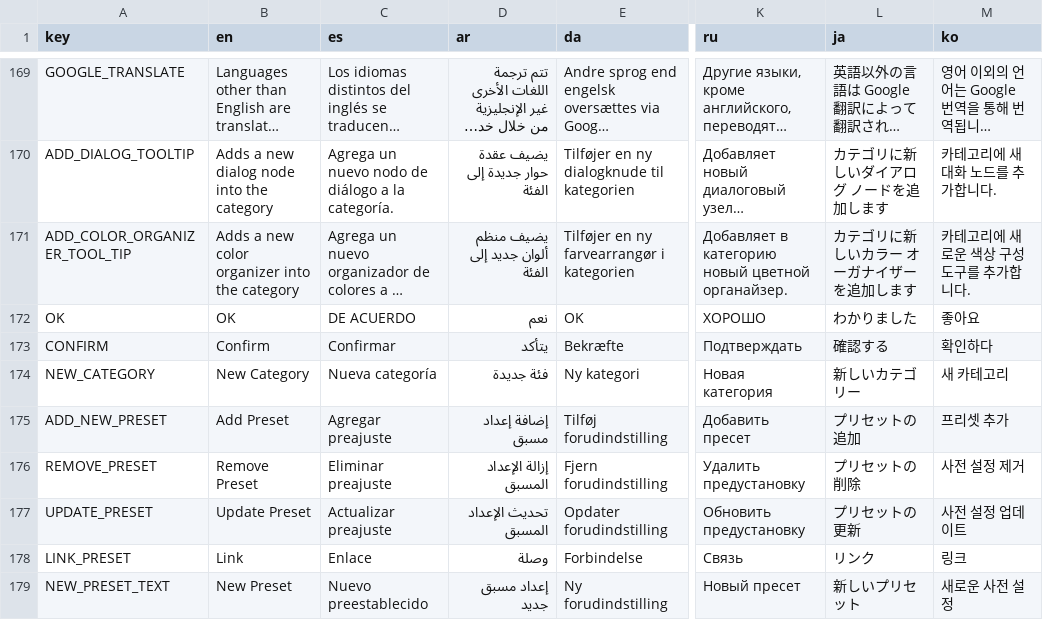
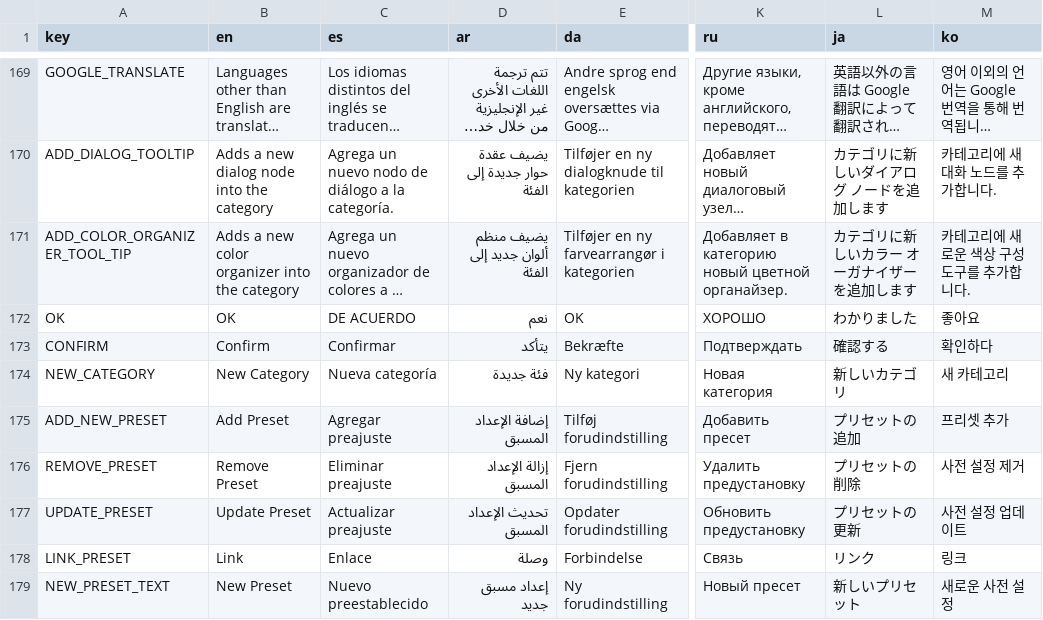
Before and after one commit to Yellow768/Yellows-Dialog-Editor, a CSV file: Assets/Translations/language_locale.csv, drawn as a sheet; only a part is shown, gaps mark what is left out; long unchanged cells end in …; the diff covers the shown part only; the diff names each change by its address in the sheet, - before the commit and + after, or states it on an @@ line.

```diff
--- a/Assets/Translations/language_locale.csv
+++ b/Assets/Translations/language_locale.csv
-L174 (ja): 新しいカテゴリー
+L174 (ja): 新しいカテゴリ
-D175 (ar): إضافة إعداد مسبق
+D175 (ar): إضافة الإعداد المسبق
```
Also changed, not shown: 1 added row and 49 edited cells elsewhere in this file, 17 other files.
